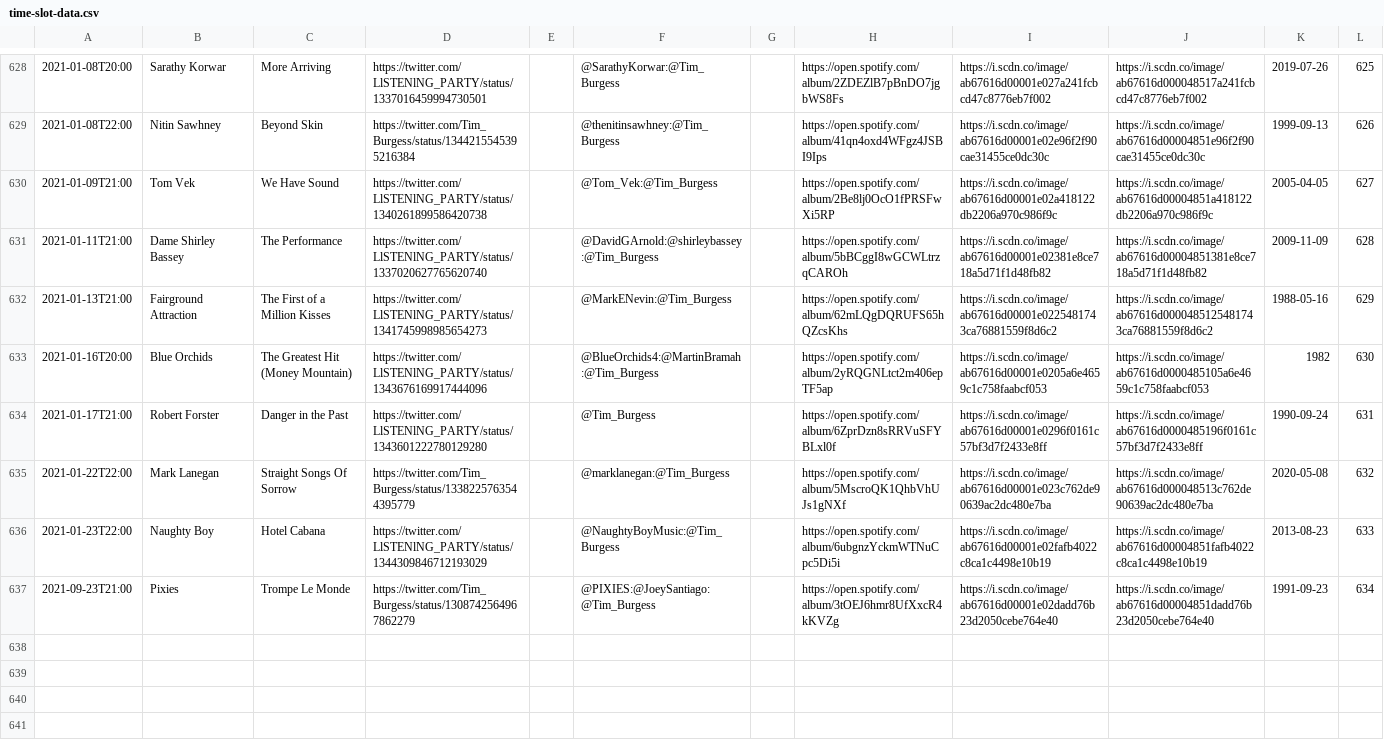
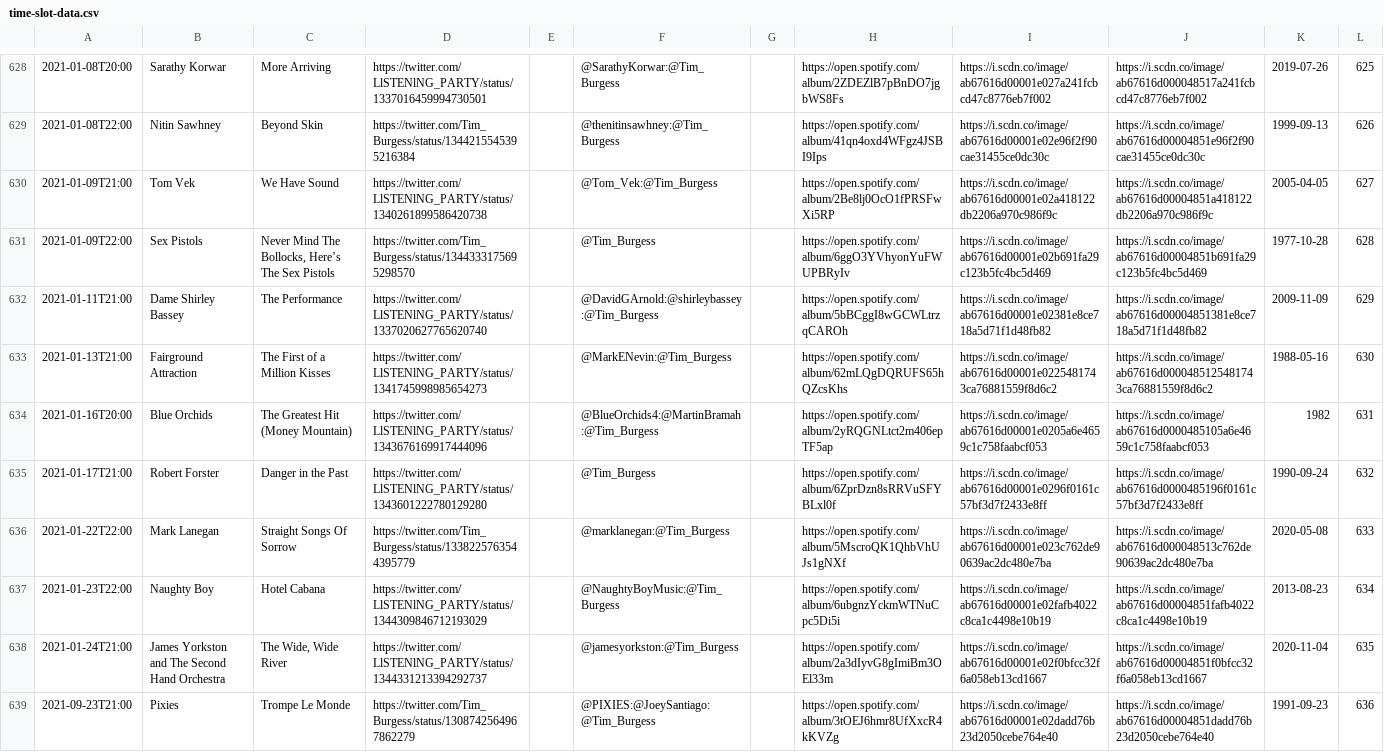
Before and after one commit to matbroughty/timstwitterlisteningparty, a CSV file: data/time-slot-data.csv, drawn as a sheet; only a part is shown, gaps mark what is left out; addresses are those after the commit; the diff names each change by its address in the sheet, - before the commit and + after, or states it on an @@ line.

Commit message:
sex pistols and james yorkston added

```diff
--- a/data/time-slot-data.csv
+++ b/data/time-slot-data.csv
+row 631: 2021-01-09T22:00 | Sex Pistols | Never Mind The Bollocks, Here’s The Sex Pistols | https://twitter.com/Tim_Burgess/status/1344333175695298570 |  | @Tim_Burgess |  | https://open.spotify.com/album/6ggO3YVhyonYuFWUPBRyIv | https://i.scdn.co/image/ab67616d00001e02b691fa29c123b5fc4bc5d469 | https://i.scdn.co/image/ab67616d00004851b691fa29c123b5fc4bc5d469 | 1977-10-28 | 628
-L632: 628
+L632: 629
-L633: 629
+L633: 630
-L634: 630
+L634: 631
-L635: 631
+L635: 632
-L636: 632
+L636: 633
-L637: 633
+L637: 634
+row 638: 2021-01-24T21:00 | James Yorkston and The Second Hand Orchestra | The Wide, Wide River | https://twitter.com/LlSTENlNG_PARTY/status/1344331213394292737 |  | @jamesyorkston:@Tim_Burgess |  | https://open.spotify.com/album/2a3dIyvG8gImiBm3OEl33m | https://i.scdn.co/image/ab67616d00001e02f0bfcc32f6a058eb13cd1667 | https://i.scdn.co/image/ab67616d00004851f0bfcc32f6a058eb13cd1667 | 2020-11-04 | 635
-L639: 634
+L639: 636
```
Also changed, not shown: 3 other files.
